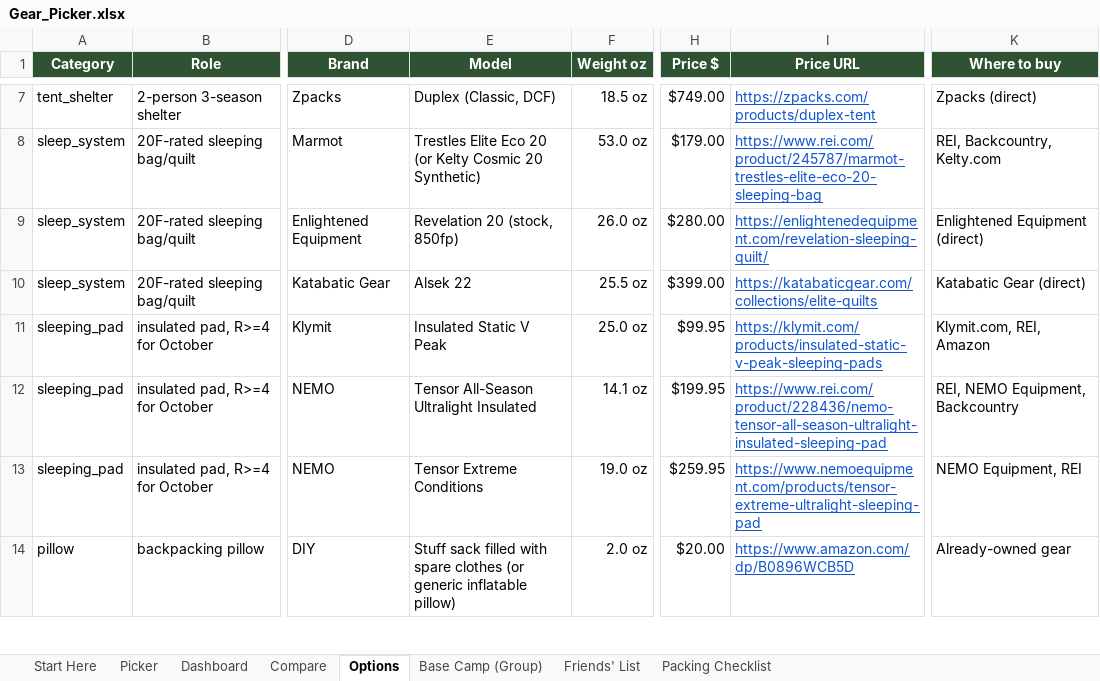
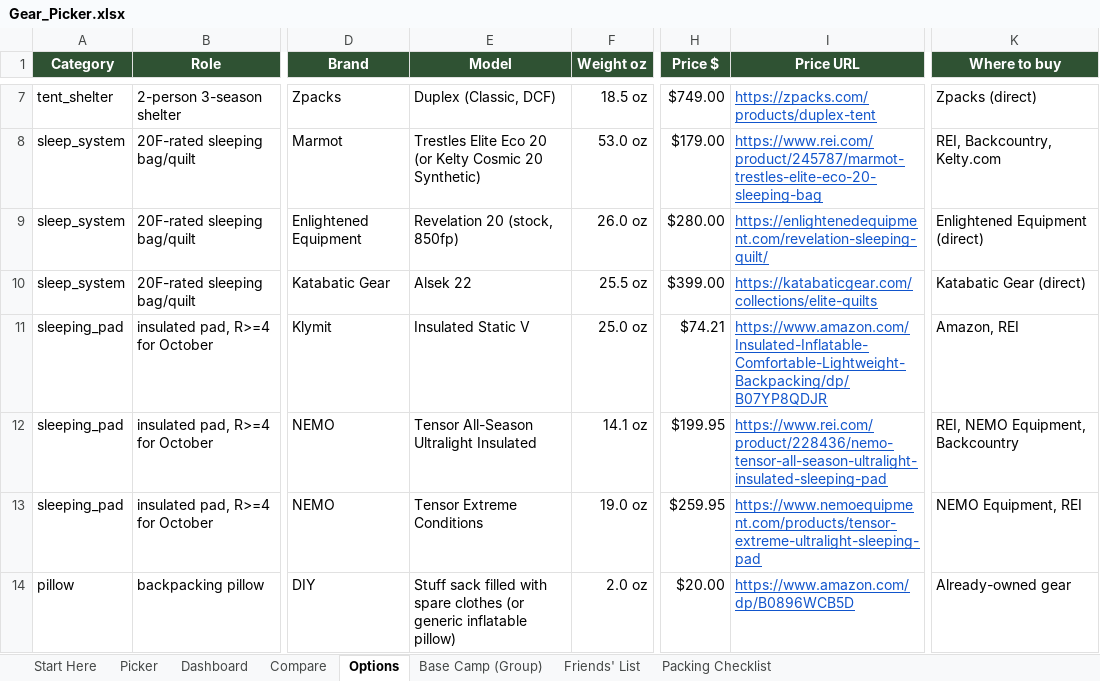
Before and after one commit to Hearnoevil343/guys-ga-trip, an Excel workbook: Gear_Picker.xlsx, sheet Options, drawn as a sheet; only a part is shown, gaps mark what is left out; values as stored, in another font and other column widths than the file's, no borders; conditional formats not drawn; the diff covers the shown part only; the diff names each change by its address in the sheet, - before the commit and + after, or states it on an @@ line.

Commit message:
Fix dead/wrong-price gear links, verify live prices, swap 30F budget pad
- Confirmed the earlier $369 total-drop concern was a misread: b937500's
  Grand total per person actually rose (2445.19 -> 2492.13) matching its
  3 price changes; the $2,076.29 figure is the unrelated Personal
  total/person column, not the grand total. No bug found.
- Replaced dead Amazon 404s with verified in-stock listings: Burt's Bees
  lip balm, Clif Bar, Coghlan's cutting board/toilet tissue/clothesline,
  toothbrush kit, Energizer batteries, paracord, Starbucks VIA, Mack's
  earplugs.
- Replaced unavailable Walmart/Amazon listings: neoprene wading socks
  price corrected to real $41.59 (was $25), Hodgman waders swapped to an
  in-stock Walmart wader, liner gloves swapped to an in-stock 3-pack.
  Cascade Mountain Tech, Leatherman Wingman, GSI trowel, Ursack Major XL,
  TOAKS pot, Gossamer Gear Polycryo, NEMO Tensor Extreme, and Merino.tech
  base layer were all re-verified live and unchanged.
- Fixed wrong page/price links: ASR classifier now points to a real ASR
  product page instead of a blog post; budget crevice pick set now links
  a real 6-piece crevice tool ($17.25) instead of an unrelated $69.99
  kit; ASR gold vials corrected to their real $9.99 12-pack price; Walmart
  ASR classifier set corrected to its real $75 price for the linked
  variant; Decathlon MT100 (rebranded Simond) linked directly at $80
  instead of an expired Slickdeals coupon.
- Verified toolup.com, farpointeog, and gossamergear links live; Estwing
  pan price corrected slightly ($9 -> $7.26).
- Swapped the Budget 30F pad from the discontinued-link Klymit Static V
  Peak ($99.95) to the standard Klymit Insulated Static V (same R4.4,
  $74.21, in stock on Amazon).
- Reran all five builders; Solid 30F grand total is now $2,525.63/person,
  Budget is $1,737.25/person, both matching the builder's own printed
  totals.

```diff
--- a/Gear_Picker.xlsx (sheet Options)
+++ b/Gear_Picker.xlsx (sheet Options)
-E11 (Model): Insulated Static V Peak
+E11 (Model): Insulated Static V
-H11 (Price $): $99.95
+H11 (Price $): $74.21
-I11 (Price URL): https://klymit.com/products/insulated-static-v-peak-sleeping-pads
+I11 (Price URL): https://www.amazon.com/Insulated-Inflatable-Comfortable-Lightweight-Backpacking/dp/B07YP8QDJR
-K11 (Where to buy): Klymit.com, REI, Amazon
+K11 (Where to buy): Amazon, REI
```
Also changed, not shown: 42 edited cells elsewhere in this sheet, sheet Compare, 6 other files.
